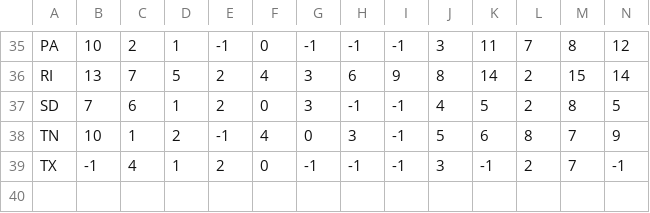
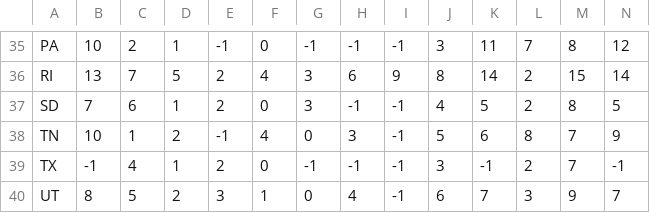
Before and after one commit to pkelly-ca/crdt_colab, a CSV file: crdt_key.csv, drawn as a sheet; only a part is shown, gaps mark what is left out; rows hold the shown columns only; the diff names each change by its address in the sheet, - before the commit and + after, or states it on an @@ line.

```diff
--- a/crdt_key.csv
+++ b/crdt_key.csv
+row 40: UT | 8 | 5 | 2 | 3 | 1 | 0 | 4 | -1 | 6 | 7 | 3 | 9 | 7
```
Also changed, not shown: 1 other file.
